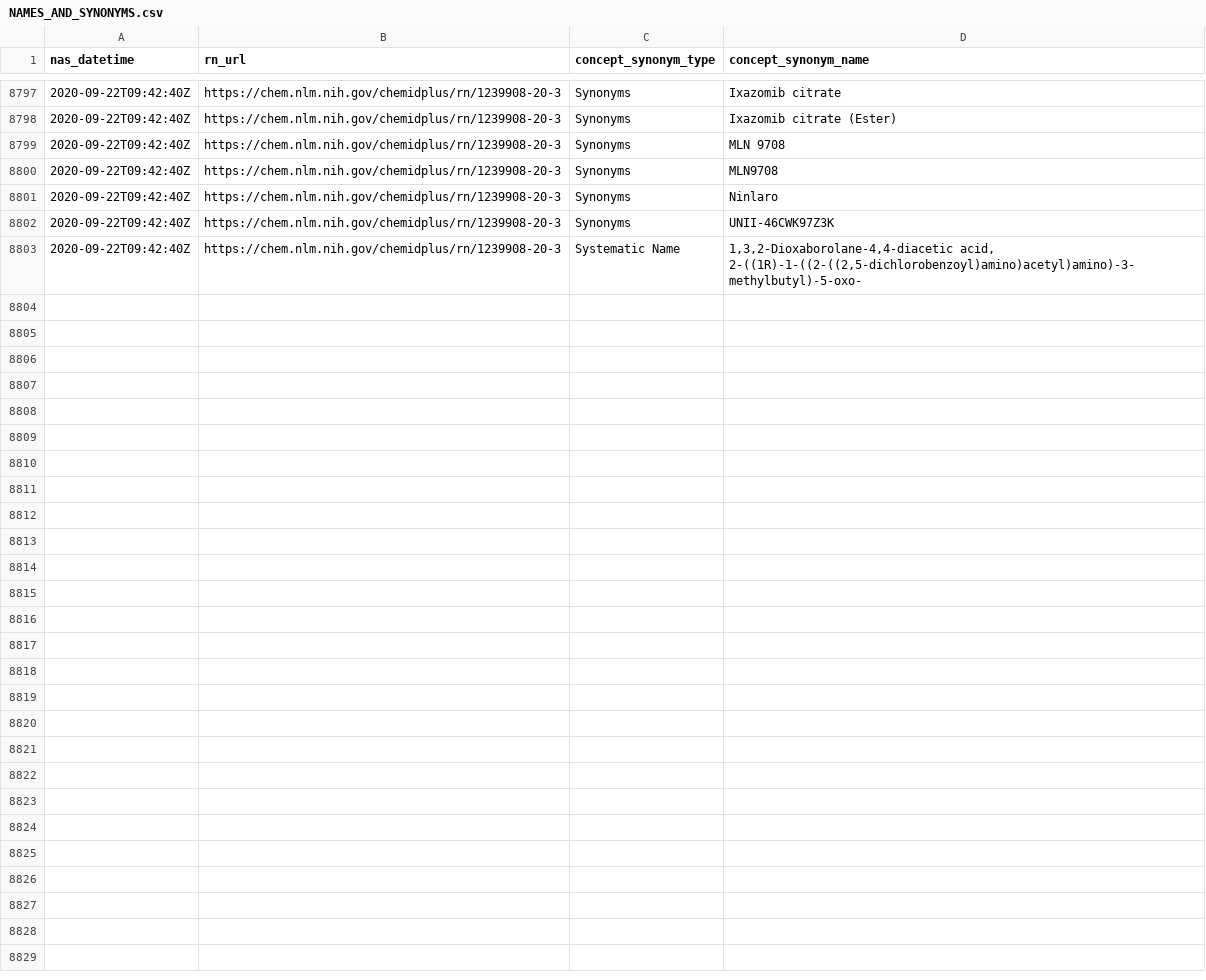
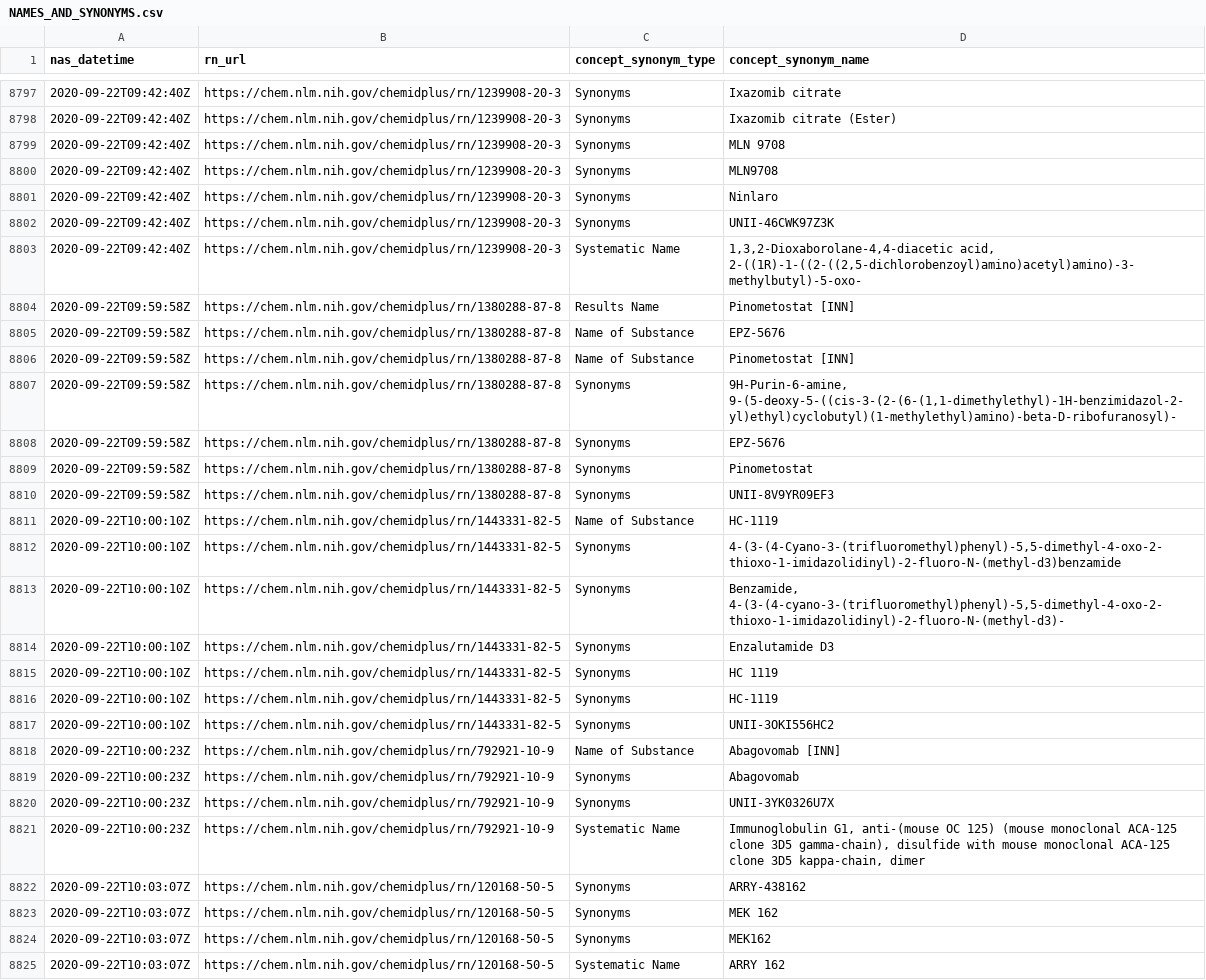
Before and after one commit to meerapatelmd/chemidplusSearchData, a CSV file: data-raw/NAMES_AND_SYNONYMS.csv, drawn as a sheet; only a part is shown, gaps mark what is left out.

```diff
--- a/data-raw/NAMES_AND_SYNONYMS.csv
+++ b/data-raw/NAMES_AND_SYNONYMS.csv
@@ -8803 +8803,23 @@ nas_datetime,rn_url,concept_synonym_type,concept_synonym_name
 2020-09-22T09:42:40Z,https://chem.nlm.nih.gov/chemidplus/rn/1239908-20-3,Systematic Name,"1,3,2-Dioxaborolane-4,4-diacetic acid, 2-((1R)-1-((2-((2,5-dichlorobenzoyl)amino)acetyl)amino)-3-methylbutyl)-5-oxo-"
+2020-09-22T09:59:58Z,https://chem.nlm.nih.gov/chemidplus/rn/1380288-87-8,Results Name,Pinometostat [INN]
+2020-09-22T09:59:58Z,https://chem.nlm.nih.gov/chemidplus/rn/1380288-87-8,Name of Substance,EPZ-5676
+2020-09-22T09:59:58Z,https://chem.nlm.nih.gov/chemidplus/rn/1380288-87-8,Name of Substance,Pinometostat [INN]
+2020-09-22T09:59:58Z,https://chem.nlm.nih.gov/chemidplus/rn/1380288-87-8,Synonyms,"9H-Purin-6-amine, 9-(5-deoxy-5-((cis-3-(2-(6-(1,1-dimethylethyl)-1H-benzimidazol-2-yl)ethyl)cyclobutyl)(1-methylethyl)amino)-beta-D-ribofuranosyl)-"
+2020-09-22T09:59:58Z,https://chem.nlm.nih.gov/chemidplus/rn/1380288-87-8,Synonyms,EPZ-5676
+2020-09-22T09:59:58Z,https://chem.nlm.nih.gov/chemidplus/rn/1380288-87-8,Synonyms,Pinometostat
+2020-09-22T09:59:58Z,https://chem.nlm.nih.gov/chemidplus/rn/1380288-87-8,Synonyms,UNII-8V9YR09EF3
+2020-09-22T10:00:10Z,https://chem.nlm.nih.gov/chemidplus/rn/1443331-82-5,Name of Substance,HC-1119
+2020-09-22T10:00:10Z,https://chem.nlm.nih.gov/chemidplus/rn/1443331-82-5,Synonyms,"4-(3-(4-Cyano-3-(trifluoromethyl)phenyl)-5,5-dimethyl-4-oxo-2-thioxo-1-imidazolidinyl)-2-fluoro-N-(methyl-d3)benzamide"
+2020-09-22T10:00:10Z,https://chem.nlm.nih.gov/chemidplus/rn/1443331-82-5,Synonyms,"Benzamide, 4-(3-(4-cyano-3-(trifluoromethyl)phenyl)-5,5-dimethyl-4-oxo-2-thioxo-1-imidazolidinyl)-2-fluoro-N-(methyl-d3)-"
+2020-09-22T10:00:10Z,https://chem.nlm.nih.gov/chemidplus/rn/1443331-82-5,Synonyms,Enzalutamide D3
+2020-09-22T10:00:10Z,https://chem.nlm.nih.gov/chemidplus/rn/1443331-82-5,Synonyms,HC 1119
+2020-09-22T10:00:10Z,https://chem.nlm.nih.gov/chemidplus/rn/1443331-82-5,Synonyms,HC-1119
+2020-09-22T10:00:10Z,https://chem.nlm.nih.gov/chemidplus/rn/1443331-82-5,Synonyms,UNII-3OKI556HC2
+2020-09-22T10:00:23Z,https://chem.nlm.nih.gov/chemidplus/rn/792921-10-9,Name of Substance,Abagovomab [INN]
+2020-09-22T10:00:23Z,https://chem.nlm.nih.gov/chemidplus/rn/792921-10-9,Synonyms,Abagovomab
+2020-09-22T10:00:23Z,https://chem.nlm.nih.gov/chemidplus/rn/792921-10-9,Synonyms,UNII-3YK0326U7X
+2020-09-22T10:00:23Z,https://chem.nlm.nih.gov/chemidplus/rn/792921-10-9,Systematic Name,"Immunoglobulin G1, anti-(mouse OC 125) (mouse monoclonal ACA-125 clone 3D5 gamma-chain), disulfide with mouse monoclonal ACA-125 clone 3D5 kappa-chain, dimer"
+2020-09-22T10:03:07Z,https://chem.nlm.nih.gov/chemidplus/rn/120168-50-5,Synonyms,ARRY-438162
+2020-09-22T10:03:07Z,https://chem.nlm.nih.gov/chemidplus/rn/120168-50-5,Synonyms,MEK 162
+2020-09-22T10:03:07Z,https://chem.nlm.nih.gov/chemidplus/rn/120168-50-5,Synonyms,MEK162
+2020-09-22T10:03:07Z,https://chem.nlm.nih.gov/chemidplus/rn/120168-50-5,Systematic Name,ARRY 162
```
Also changed, not shown: data-raw/CLASSIFICATION.csv, data-raw/REGISTRY_NUMBERS.csv, 17 other files.
